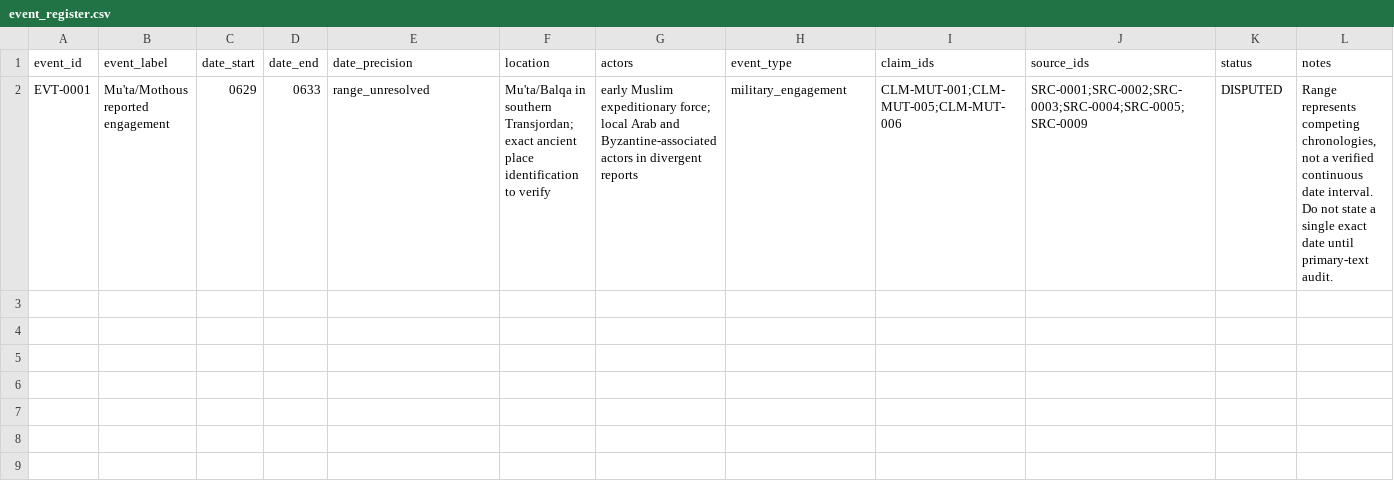
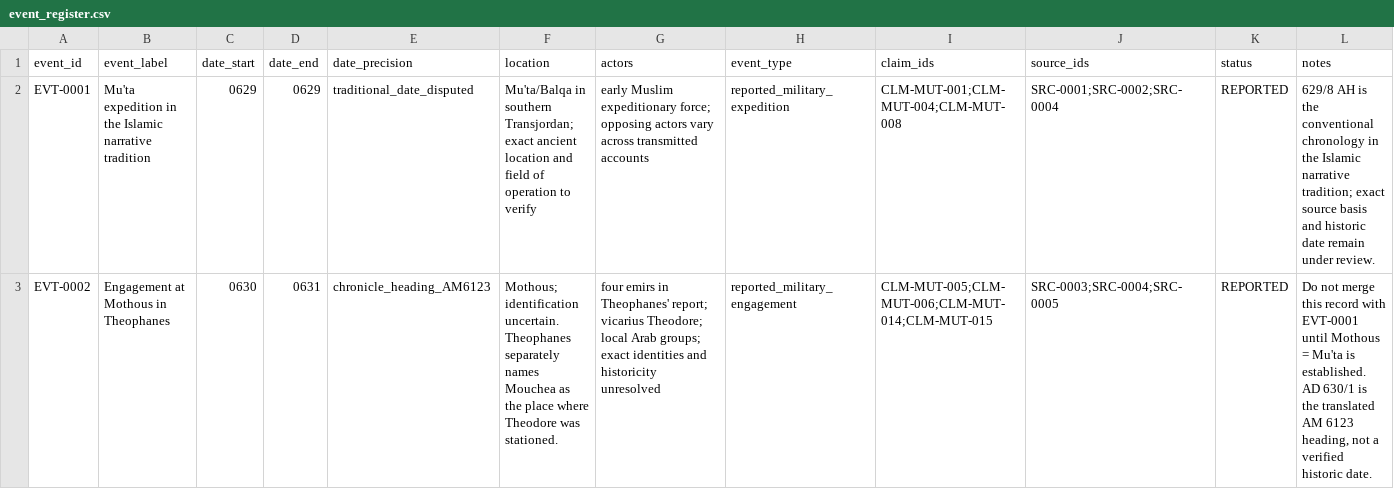
Before and after one commit to Loofy147/Early-Islamic-History-Investigation, a CSV file: data/events/event_register.csv, drawn as a sheet; the diff names each change by its address in the sheet, - before the commit and + after, or states it on an @@ line.

Commit message:
research: separate Mu'ta and Mothous event records

```diff
--- a/data/events/event_register.csv
+++ b/data/events/event_register.csv
-B2 (event_label): Mu'ta/Mothous reported engagement
+B2 (event_label): Mu'ta expedition in the Islamic narrative tradition
-D2 (date_end): 0633
+D2 (date_end): 0629
-E2 (date_precision): range_unresolved
+E2 (date_precision): traditional_date_disputed
-F2 (location): …exact ancient place identification to verify
+F2 (location): …exact ancient location and field of operation to verify
-G2 (actors): …expeditionary force; local Arab and Byzantine-associated actors in divergent reports
+G2 (actors): …expeditionary force; opposing actors vary across transmitted accounts
-H2 (event_type): military_engagement
+H2 (event_type): reported_military_expedition
-I2 (claim_ids): CLM-MUT-001;CLM-MUT-005;CLM-MUT-006
+I2 (claim_ids): CLM-MUT-001;CLM-MUT-004;CLM-MUT-008
-J2 (source_ids): SRC-0001;SRC-0002;SRC-0003;SRC-0004;SRC-0005;SRC-0009
+J2 (source_ids): SRC-0001;SRC-0002;SRC-0004
-K2 (status): DISPUTED
+K2 (status): REPORTED
-L2 (notes): Range represents competing chronologies, not a verified continuous date interval. Do not state a single exact date until primary-text audit.
+L2 (notes): 629/8 AH is the conventional chronology in the Islamic narrative tradition; exact source basis and historic date remain under review.
+row 3: EVT-0002 | Engagement at Mothous in Theophanes | 0630 | 0631 | chronicle_heading_AM6123 | Mothous; identification uncertain. Theophanes separately names Mouchea as the place where Theodore was stationed. | four emirs in Theophanes' report; vicarius Theodore; local Arab groups; exact identities and historicity unresolved | reported_military_engagement | CLM-MUT-005;CLM-MUT-006;CLM-MUT-014;CLM-MUT-015 | SRC-0003;SRC-0004;SRC-0005 | REPORTED | Do not merge this record with EVT-0001 until Mothous = Mu'ta is established. AD 630/1 is the translated AM 6123 heading, not a verified historic date.
```
